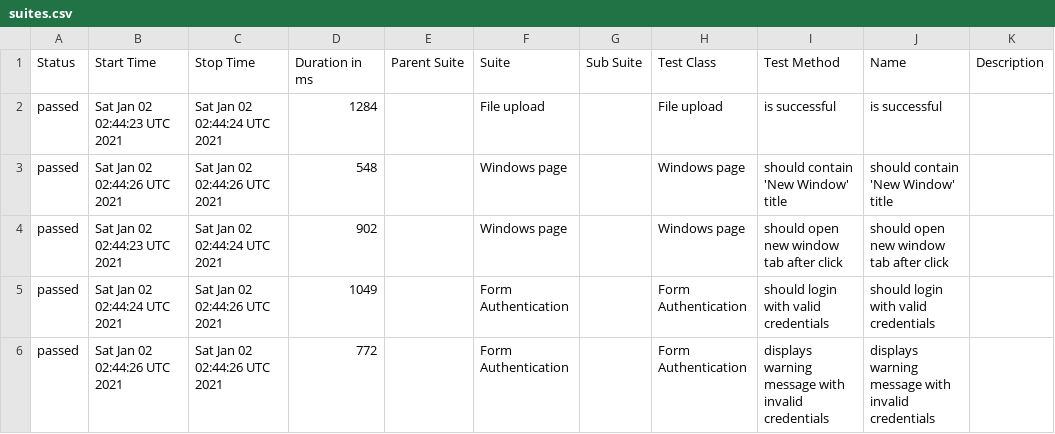
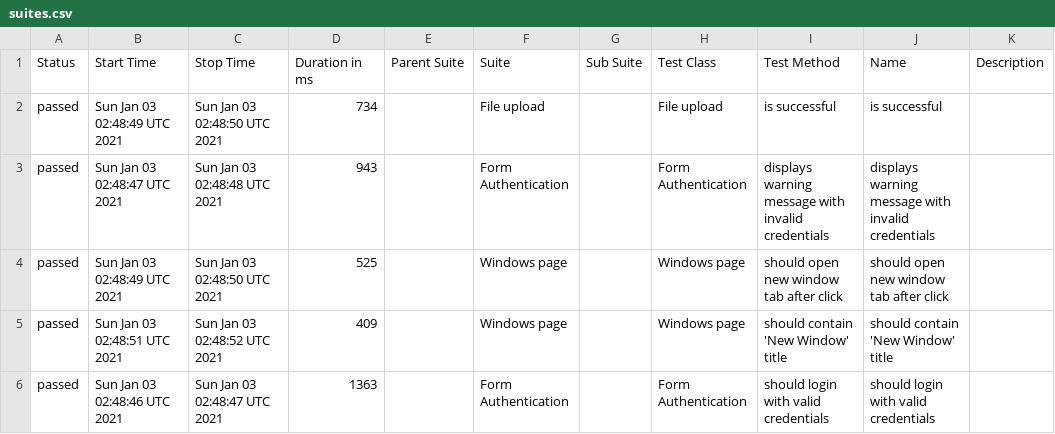
Before and after one commit to isandratskiy/webdriverio5-typescript-draft, a CSV file: data/suites.csv, drawn as a sheet.

```diff
--- a/data/suites.csv
+++ b/data/suites.csv
@@ -1,6 +1,6 @@
 "Status","Start Time","Stop Time","Duration in ms","Parent Suite","Suite","Sub Suite","Test Class","Test Method","Name","Description"
-"passed","Sat Jan 02 02:44:23 UTC 2021","Sat Jan 02 02:44:24 UTC 2021","1284","","File upload","","File upload","is successful","is successful",""
-"passed","Sat Jan 02 02:44:26 UTC 2021","Sat Jan 02 02:44:26 UTC 2021","548","","Windows page","","Windows page","should contain 'New Window' title","should contain 'New Window' title",""
-"passed","Sat Jan 02 02:44:23 UTC 2021","Sat Jan 02 02:44:24 UTC 2021","902","","Windows page","","Windows page","should open new window tab after click","should open new window tab after click",""
-"passed","Sat Jan 02 02:44:24 UTC 2021","Sat Jan 02 02:44:26 UTC 2021","1049","","Form Authentication","","Form Authentication","should login with valid credentials","should login with valid credentials",""
-"passed","Sat Jan 02 02:44:26 UTC 2021","Sat Jan 02 02:44:26 UTC 2021","772","","Form Authentication","","Form Authentication","displays warning message with invalid credentials","displays warning message with invalid credentials",""
+"passed","Sun Jan 03 02:48:49 UTC 2021","Sun Jan 03 02:48:50 UTC 2021","734","","File upload","","File upload","is successful","is successful",""
+"passed","Sun Jan 03 02:48:47 UTC 2021","Sun Jan 03 02:48:48 UTC 2021","943","","Form Authentication","","Form Authentication","displays warning message with invalid credentials","displays warning message with invalid credentials",""
+"passed","Sun Jan 03 02:48:49 UTC 2021","Sun Jan 03 02:48:50 UTC 2021","525","","Windows page","","Windows page","should open new window tab after click","should open new window tab after click",""
+"passed","Sun Jan 03 02:48:51 UTC 2021","Sun Jan 03 02:48:52 UTC 2021","409","","Windows page","","Windows page","should contain 'New Window' title","should contain 'New Window' title",""
+"passed","Sun Jan 03 02:48:46 UTC 2021","Sun Jan 03 02:48:47 UTC 2021","1363","","Form Authentication","","Form Authentication","should login with valid credentials","should login with valid credentials",""
```
Also changed, not shown: 19 other files.
